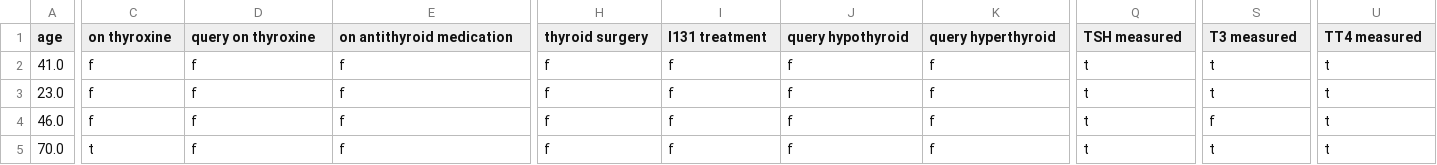
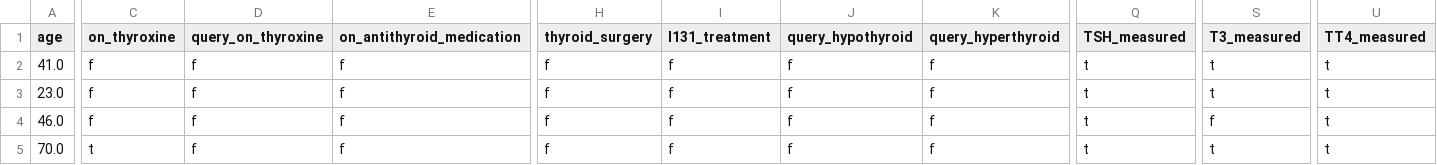
Before and after one commit to daredevil007-aks/Thyroid_-disease_detection_ML, a CSV file: artifacts/raw.csv, drawn as a sheet; only a part is shown, gaps mark what is left out; the diff covers the shown part only; the diff names each change by its address in the sheet, - before the commit and + after, or states it on an @@ line.

```diff
--- a/artifacts/raw.csv
+++ b/artifacts/raw.csv
-C1: on thyroxine
+C1: on_thyroxine
-D1: query on thyroxine
+D1: query_on_thyroxine
-E1: on antithyroid medication
+E1: on_antithyroid_medication
-H1: thyroid surgery
+H1: thyroid_surgery
-I1: I131 treatment
+I1: I131_treatment
-J1: query hypothyroid
+J1: query_hypothyroid
-K1: query hyperthyroid
+K1: query_hyperthyroid
-Q1: TSH measured
+Q1: TSH_measured
-S1: T3 measured
+S1: T3_measured
-U1: TT4 measured
+U1: TT4_measured
```
Also changed, not shown: 4 edited cells elsewhere in this file, artifacts/test.csv, artifacts/train.csv, 12 other files.
